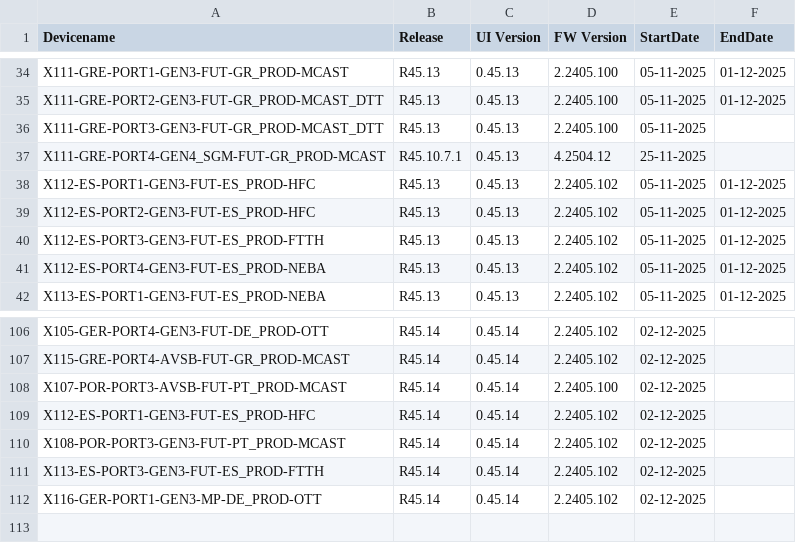
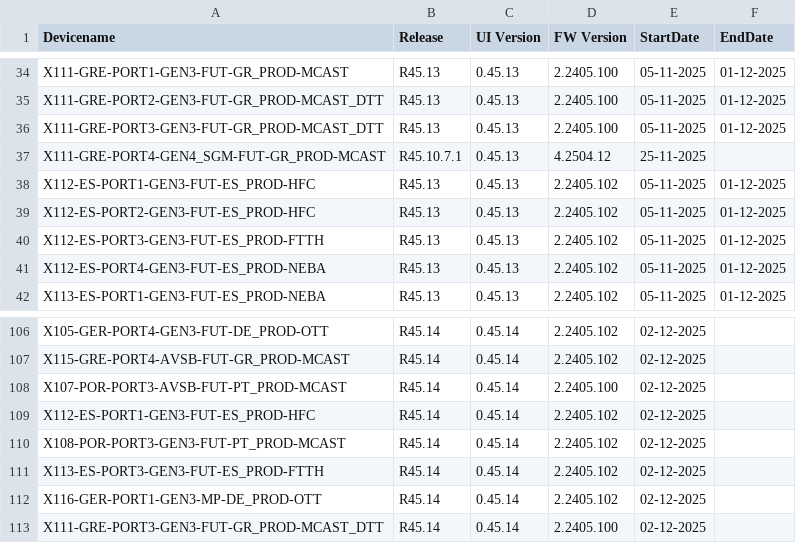
Before and after one commit to VFTV-Testing/VCOEQA-Utilities, a CSV file: DeviceInformation_Utility/Android_Device_Utility.csv, drawn as a sheet; only a part is shown, gaps mark what is left out.

Commit message:
Update device data for X111-GRE-PORT3-GEN3-FUT-GR_PROD-MCAST_DTT

```diff
--- a/DeviceInformation_Utility/Android_Device_Utility.csv
+++ b/DeviceInformation_Utility/Android_Device_Utility.csv
@@ -35,3 +35,3 @@ X111-GRE-PORT1-GEN3-FUT-GR_PROD-MCAST,R45.13,0.45.13,2.2405.100,05-11-2025,01-12
 X111-GRE-PORT2-GEN3-FUT-GR_PROD-MCAST_DTT,R45.13,0.45.13,2.2405.100,05-11-2025,01-12-2025
-X111-GRE-PORT3-GEN3-FUT-GR_PROD-MCAST_DTT,R45.13,0.45.13,2.2405.100,05-11-2025,
+X111-GRE-PORT3-GEN3-FUT-GR_PROD-MCAST_DTT,R45.13,0.45.13,2.2405.100,05-11-2025,01-12-2025
 X111-GRE-PORT4-GEN4_SGM-FUT-GR_PROD-MCAST,R45.10.7.1,0.45.13,4.2504.12,25-11-2025,
@@ -112 +112,2 @@ X113-ES-PORT3-GEN3-FUT-ES_PROD-FTTH,R45.14,0.45.14,2.2405.102,02-12-2025,
 X116-GER-PORT1-GEN3-MP-DE_PROD-OTT,R45.14,0.45.14,2.2405.102,02-12-2025,
+X111-GRE-PORT3-GEN3-FUT-GR_PROD-MCAST_DTT,R45.14,0.45.14,2.2405.100,02-12-2025,
```
